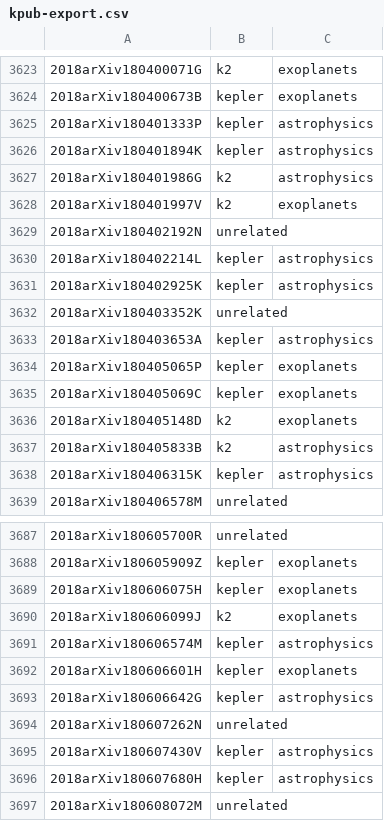
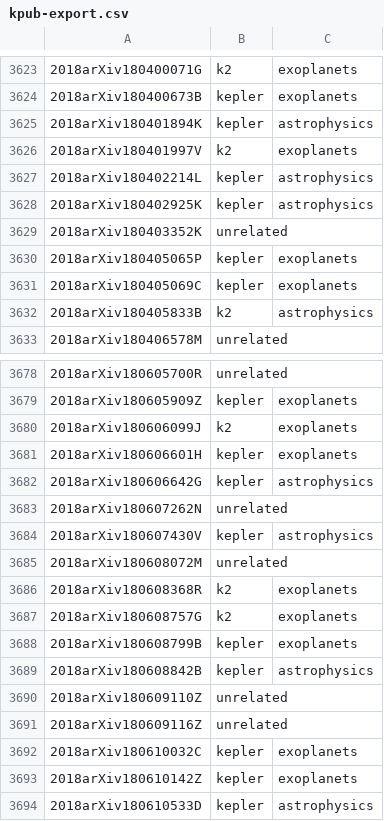
Before and after one commit to KeplerGO/kpub, a CSV file: data/kpub-export.csv, drawn as a sheet; only a part is shown, gaps mark what is left out; the shorter side is filled out with more unchanged rows; the diff covers the shown part only.

```diff
--- a/data/kpub-export.csv
+++ b/data/kpub-export.csv
@@ -3624,7 +3624,4 @@
 2018arXiv180400673B,kepler,exoplanets
-2018arXiv180401333P,kepler,astrophysics
 2018arXiv180401894K,kepler,astrophysics
-2018arXiv180401986G,k2,astrophysics
 2018arXiv180401997V,k2,exoplanets
-2018arXiv180402192N,unrelated,
 2018arXiv180402214L,kepler,astrophysics
@@ -3632,8 +3629,5 @@
 2018arXiv180403352K,unrelated,
-2018arXiv180403653A,kepler,astrophysics
 2018arXiv180405065P,kepler,exoplanets
 2018arXiv180405069C,kepler,exoplanets
-2018arXiv180405148D,k2,exoplanets
 2018arXiv180405833B,k2,astrophysics
-2018arXiv180406315K,kepler,astrophysics
 2018arXiv180406578M,unrelated,
@@ -3688,5 +3679,3 @@
 2018arXiv180605909Z,kepler,exoplanets
-2018arXiv180606075H,kepler,exoplanets
 2018arXiv180606099J,k2,exoplanets
-2018arXiv180606574M,kepler,astrophysics
 2018arXiv180606601H,kepler,exoplanets
@@ -3695,3 +3684,2 @@
 2018arXiv180607430V,kepler,astrophysics
-2018arXiv180607680H,kepler,astrophysics
 2018arXiv180608072M,unrelated,
```
Also changed, not shown: 11 added rows and 22 removed rows elsewhere in this file, 1 other file.
